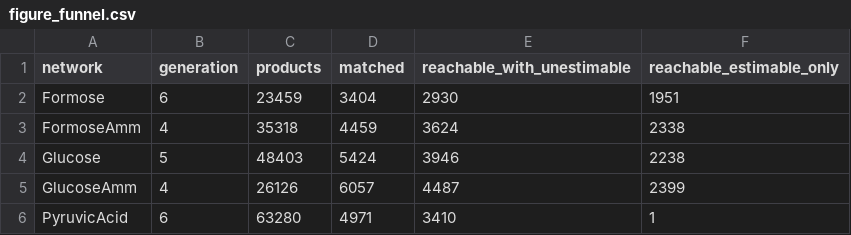
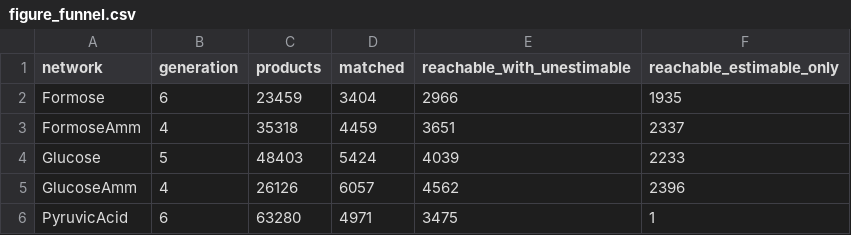
Before and after one commit to Reaction-Space-Explorer/nucleoside-analogues, a CSV file: ProcessedData/SI/figure_funnel.csv, drawn as a sheet.

Commit message:
Sinks and hills as a table, and a worked depth-vs-count figure
The sink and hill classification now carries the share of species it could
classify, which ranges from 9% to 96%. Reporting one sink in FormoseAmm
without saying that only 9% of its matched species classify at all would
mislead; a figure hides exactly that. Its ammonia products carry nitrogen
that component contribution largely cannot evaluate.

The classification also excluded null estimates, for the same reason the
spontaneity test now does: 0 +/- 0 carries no sign, so it cannot make a
species look like a sink.

Figure S4 works the difference between the two objectives through the formose
route to deoxyribose, whose longest chain is three reactions while the whole
derivation uses four.

```diff
--- a/ProcessedData/SI/figure_funnel.csv
+++ b/ProcessedData/SI/figure_funnel.csv
@@ -1,6 +1,6 @@
 network,generation,products,matched,reachable_with_unestimable,reachable_estimable_only
-Formose,6,23459,3404,2930,1951
-FormoseAmm,4,35318,4459,3624,2338
-Glucose,5,48403,5424,3946,2238
-GlucoseAmm,4,26126,6057,4487,2399
-PyruvicAcid,6,63280,4971,3410,1
+Formose,6,23459,3404,2966,1935
+FormoseAmm,4,35318,4459,3651,2337
+Glucose,5,48403,5424,4039,2233
+GlucoseAmm,4,26126,6057,4562,2396
+PyruvicAcid,6,63280,4971,3475,1
```
Also changed, not shown: 5 other files.
